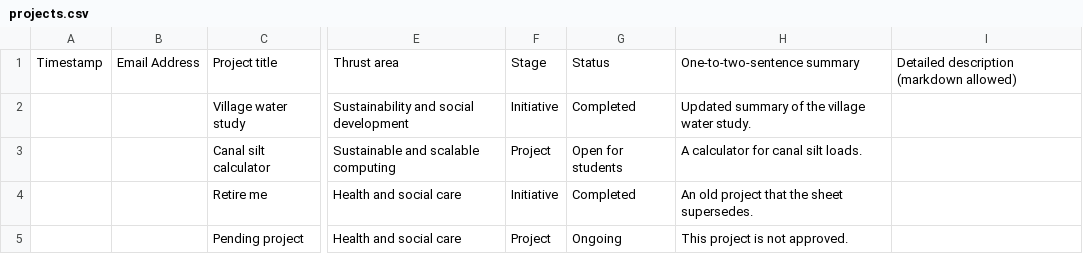
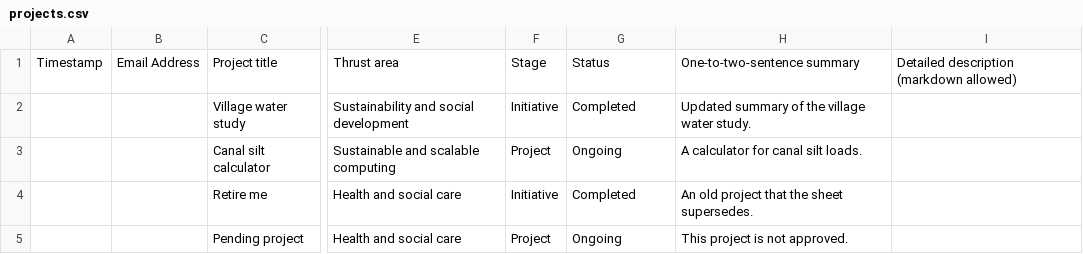
Before and after one commit to aaditeshwar/sit-website, a CSV file: scripts/__fixtures__/sheet/projects.csv, drawn as a sheet; only a part is shown, gaps mark what is left out; the diff names each change by its address in the sheet, - before the commit and + after, or states it on an @@ line.

```diff
--- a/scripts/__fixtures__/sheet/projects.csv
+++ b/scripts/__fixtures__/sheet/projects.csv
-G3: Open for students
+G3: Ongoing
```
Also changed, not shown: data/hero-slides.csv, data/projects.csv, 18 other files.
